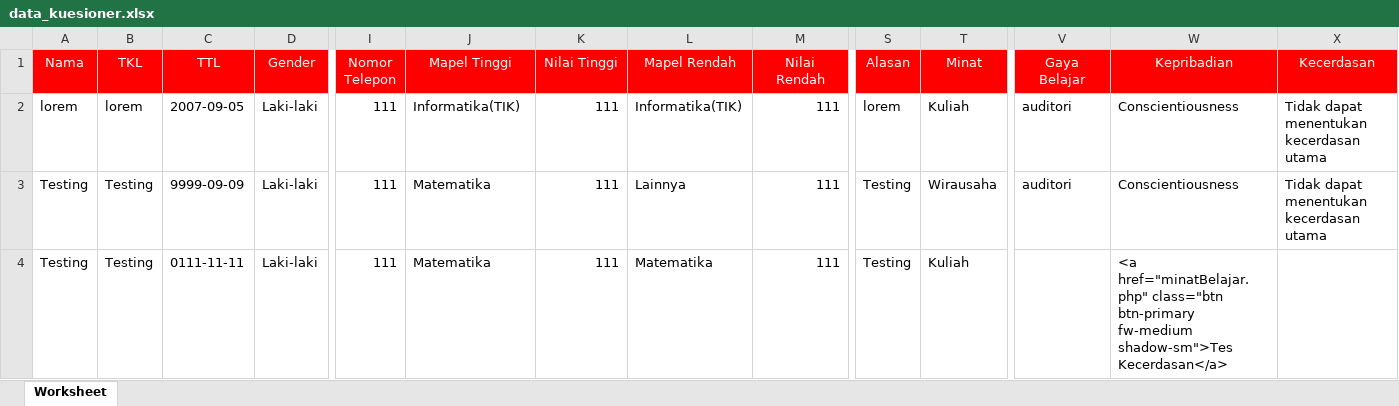
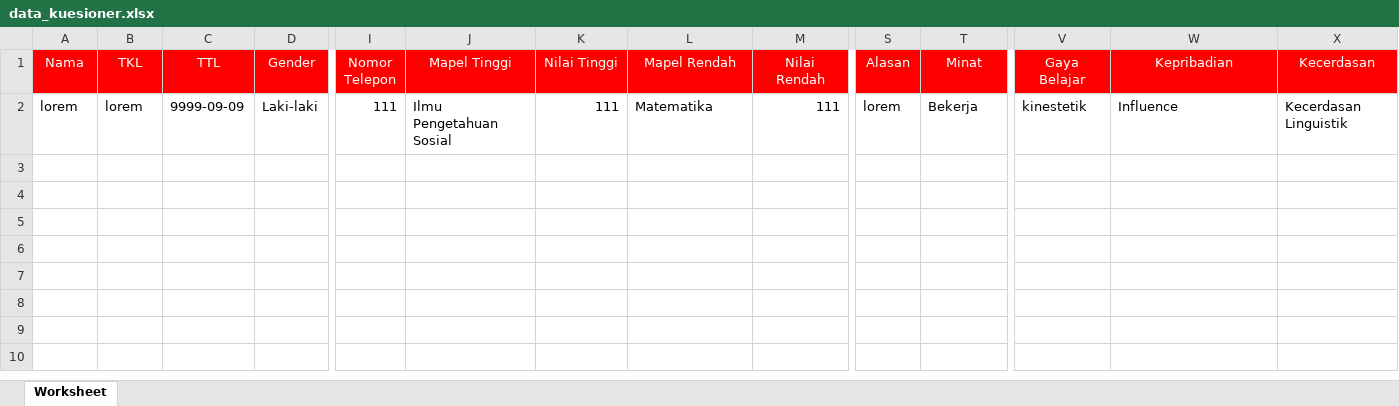
Before and after one commit to RepublikKode/E-Profile-Student, an Excel workbook: guru/data_kuesioner.xlsx, sheet Worksheet, drawn as a sheet; only a part is shown, gaps mark what is left out; values as stored, in another font and other column widths than the file's, no borders; rows hold the shown columns only; the diff names each change by its address in the sheet, - before the commit and + after, or states it on an @@ line.

```diff
--- a/guru/data_kuesioner.xlsx (sheet Worksheet)
+++ b/guru/data_kuesioner.xlsx (sheet Worksheet)
-C2 (TTL): 2007-09-05
+C2 (TTL): 9999-09-09
-J2 (Mapel Tinggi): Informatika(TIK)
+J2 (Mapel Tinggi): Ilmu Pengetahuan Sosial
-L2 (Mapel Rendah): Informatika(TIK)
+L2 (Mapel Rendah): Matematika
-T2 (Minat): Kuliah
+T2 (Minat): Bekerja
-V2 (Gaya Belajar): auditori
+V2 (Gaya Belajar): kinestetik
-W2 (Kepribadian): Conscientiousness
+W2 (Kepribadian): Influence
-X2 (Kecerdasan): Tidak dapat menentukan kecerdasan utama
+X2 (Kecerdasan): Kecerdasan Linguistik
-row 3: Testing | Testing | 9999-09-09 | Laki-laki | 111 | Matematika | 111 | Lainnya | 111 | Testing | Wirausaha | auditori | Conscientiousness | Tidak dapat menentukan kecerdasan utama
-row 4: Testing | Testing | 0111-11-11 | Laki-laki | 111 | Matematika | 111 | Matematika | 111 | Testing | Kuliah |  | <a href="minatBelajar.php" class="btn btn-primary fw-medium shadow-sm">Tes Kecerdasan</a>
```
Also changed, not shown: 15 other files.
